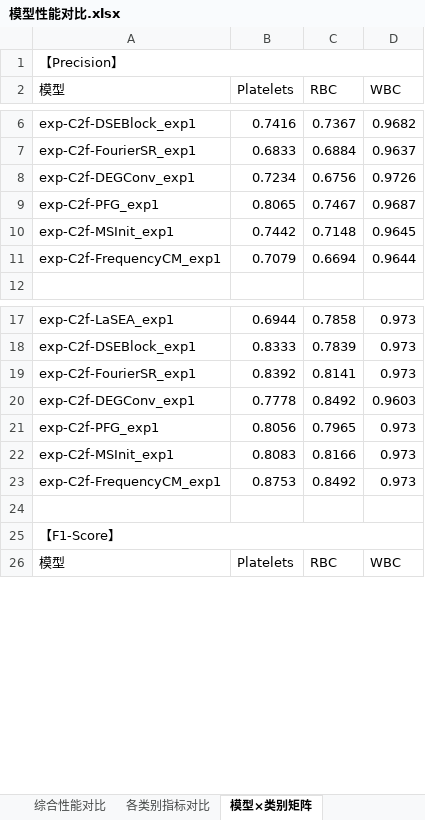
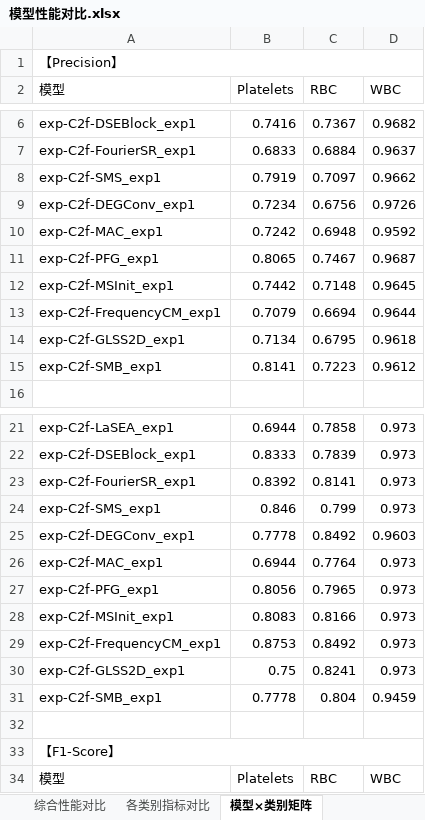
Before and after one commit to 12138yifan/Paper_Data, an Excel workbook: c2fs/模型性能对比.xlsx, sheet 模型×类别矩阵, drawn as a sheet; only a part is shown, gaps mark what is left out; values as stored, in another font and other column widths than the file's, no cell formats; the diff covers the shown part only; the diff names each change by its address in the sheet, - before the commit and + after, or states it on an @@ line.

Commit message:
生成新的excel

```diff
--- a/c2fs/模型性能对比.xlsx (sheet 模型×类别矩阵)
+++ b/c2fs/模型性能对比.xlsx (sheet 模型×类别矩阵)
+row 8: exp-C2f-SMS_exp1 | 0.7919 | 0.7097 | 0.9662
+row 10: exp-C2f-MAC_exp1 | 0.7242 | 0.6948 | 0.9592
+row 14: exp-C2f-GLSS2D_exp1 | 0.7134 | 0.6795 | 0.9618
+row 15: exp-C2f-SMB_exp1 | 0.8141 | 0.7223 | 0.9612
+row 24: exp-C2f-SMS_exp1 | 0.846 | 0.799 | 0.973
+row 26: exp-C2f-MAC_exp1 | 0.6944 | 0.7764 | 0.973
+row 30: exp-C2f-GLSS2D_exp1 | 0.75 | 0.8241 | 0.973
+row 31: exp-C2f-SMB_exp1 | 0.7778 | 0.804 | 0.9459
```
Also changed, not shown: 16 added rows elsewhere in this sheet, sheet 综合性能对比, sheet 各类别指标对比, cell formats.
